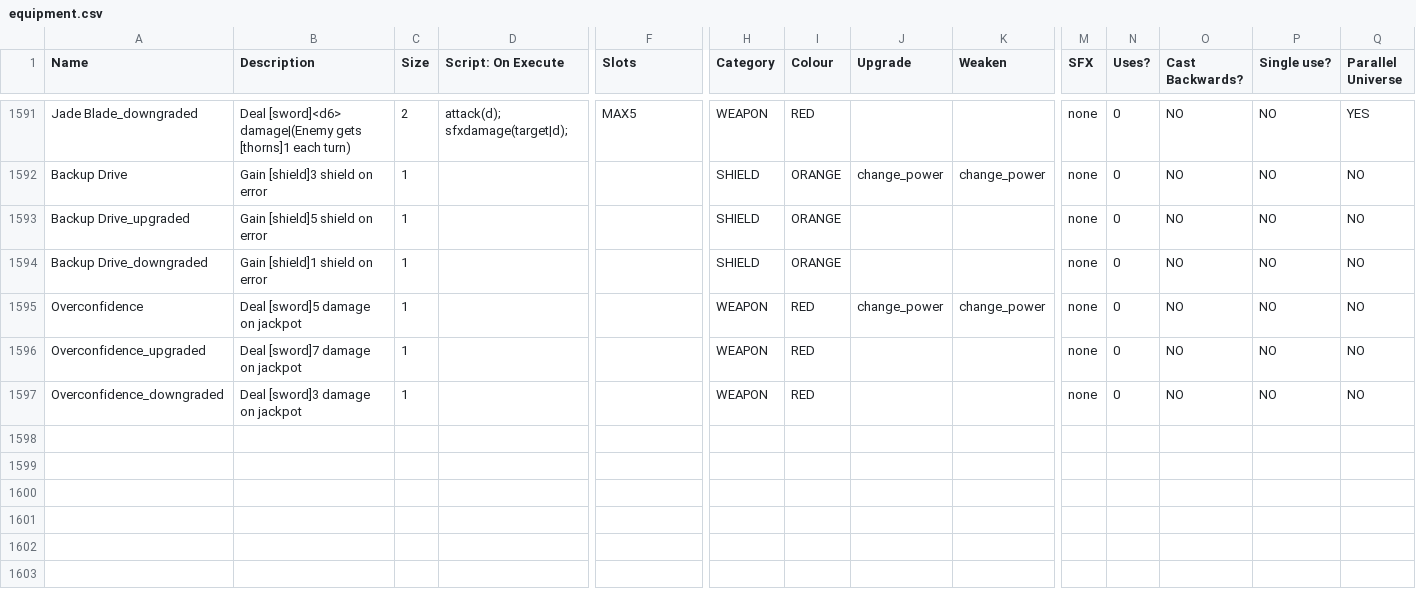
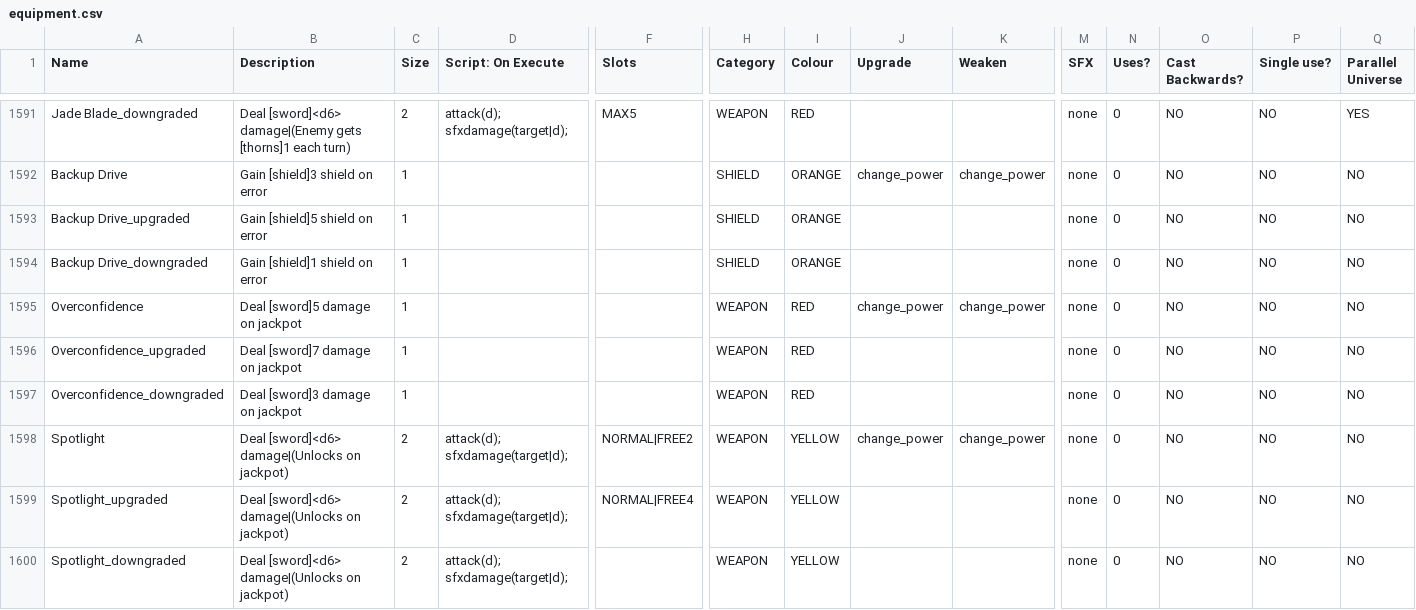
Before and after one commit to JuniorUdale/MoreFluff, a CSV file: _append/data/text/equipment.csv, drawn as a sheet; only a part is shown, gaps mark what is left out; rows hold the shown columns only; the diff names each change by its address in the sheet, - before the commit and + after, or states it on an @@ line.

Commit message:
didn't you try a robot weapon which unlocked on jackpot?

```diff
--- a/_append/data/text/equipment.csv
+++ b/_append/data/text/equipment.csv
+row 1598: Spotlight | Deal [sword]<d6> damage|(Unlocks on jackpot) | 2 | attack(d); sfxdamage(target|d); | NORMAL|FREE2 | WEAPON | YELLOW | change_power | change_power | none | 0 | NO | NO | NO
+row 1599: Spotlight_upgraded | Deal [sword]<d6> damage|(Unlocks on jackpot) | 2 | attack(d); sfxdamage(target|d); | NORMAL|FREE4 | WEAPON | YELLOW |  |  | none | 0 | NO | NO | NO
+row 1600: Spotlight_downgraded | Deal [sword]<d6> damage|(Unlocks on jackpot) | 2 | attack(d); sfxdamage(target|d); |  | WEAPON | YELLOW |  |  | none | 0 | NO | NO | NO
```
